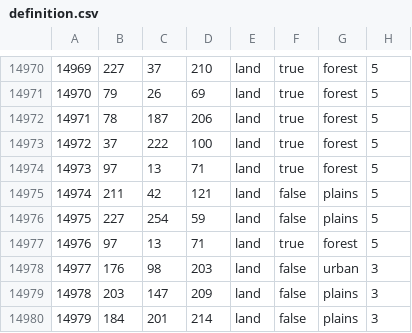
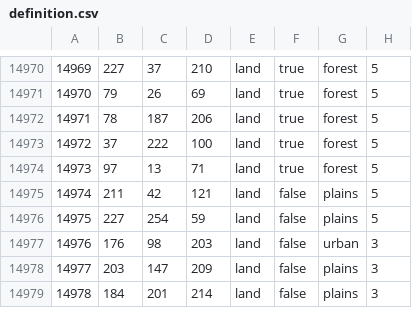
Before and after one commit to gdn002/TFRSouthernGiant-Legacy, a CSV file: map/definition.csv, drawn as a sheet; only a part is shown, gaps mark what is left out; removed rows and columns are numbered as before the commit, all else as after; the diff names each change by its address in the sheet, - before the commit and + after, or states it on an @@ line.

```diff
--- a/map/definition.csv
+++ b/map/definition.csv
-row 14977: 14976 | 97 | 13 | 71 | land | true | forest | 5
@@ column A renumbered from row 14977 down @@
```
Also changed, not shown: map/adjacencies.csv, 43 other files.
